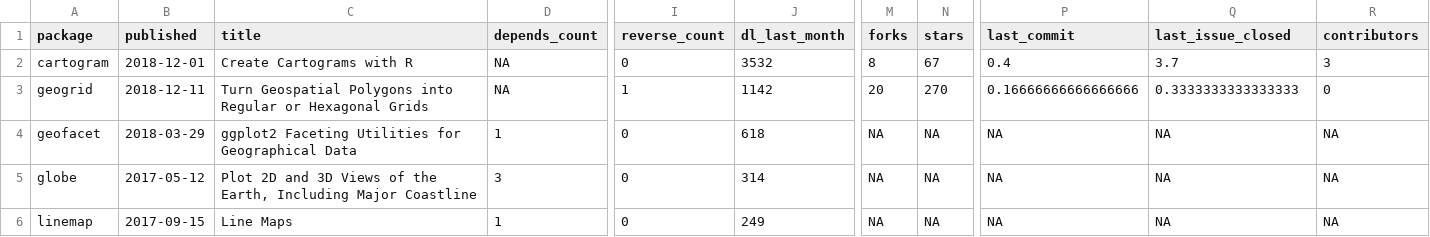
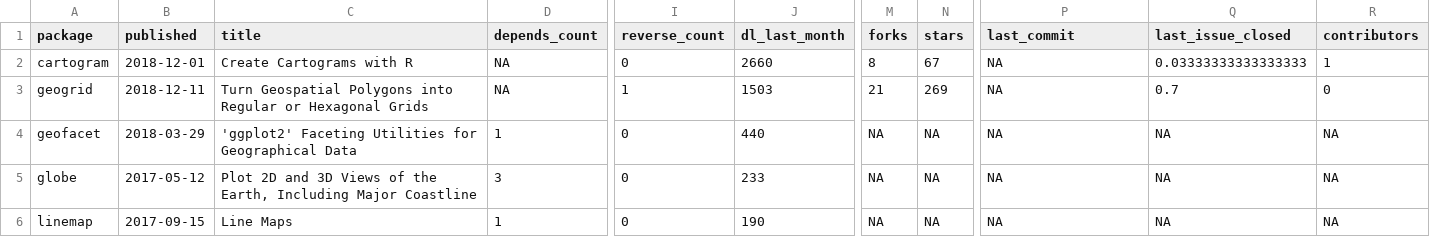
Before and after one commit to geocompx/geocompr, a CSV file: extdata/specific_map_pkgs.csv, drawn as a sheet; only a part is shown, gaps mark what is left out; the diff names each change by its address in the sheet, - before the commit and + after, or states it on an @@ line.

```diff
--- a/extdata/specific_map_pkgs.csv
+++ b/extdata/specific_map_pkgs.csv
-J2 (dl_last_month): 3532
+J2 (dl_last_month): 2660
-P2 (last_commit): 0.4
+P2 (last_commit): NA
-Q2 (last_issue_closed): 3.7
+Q2 (last_issue_closed): 0.03333333333333333
-R2 (contributors): 3
+R2 (contributors): 1
-J3 (dl_last_month): 1142
+J3 (dl_last_month): 1503
-M3 (forks): 20
+M3 (forks): 21
-N3 (stars): 270
+N3 (stars): 269
-P3 (last_commit): 0.16666666666666666
+P3 (last_commit): NA
-Q3 (last_issue_closed): 0.3333333333333333
+Q3 (last_issue_closed): 0.7
-C4 (title): ggplot2 Faceting Utilities…
+C4 (title): 'ggplot2' Faceting Utilities…
-J4 (dl_last_month): 618
+J4 (dl_last_month): 440
-J5 (dl_last_month): 314
+J5 (dl_last_month): 233
-J6 (dl_last_month): 249
+J6 (dl_last_month): 190
```
Also changed, not shown: extdata/contributors.csv, extdata/generic_map_pkgs.csv, 6 other files.
